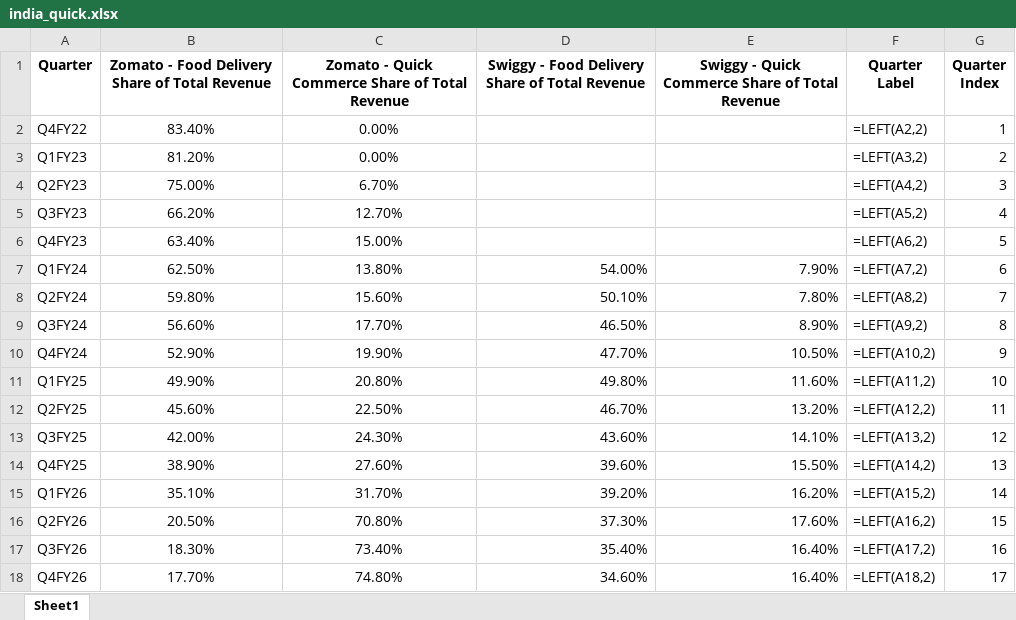
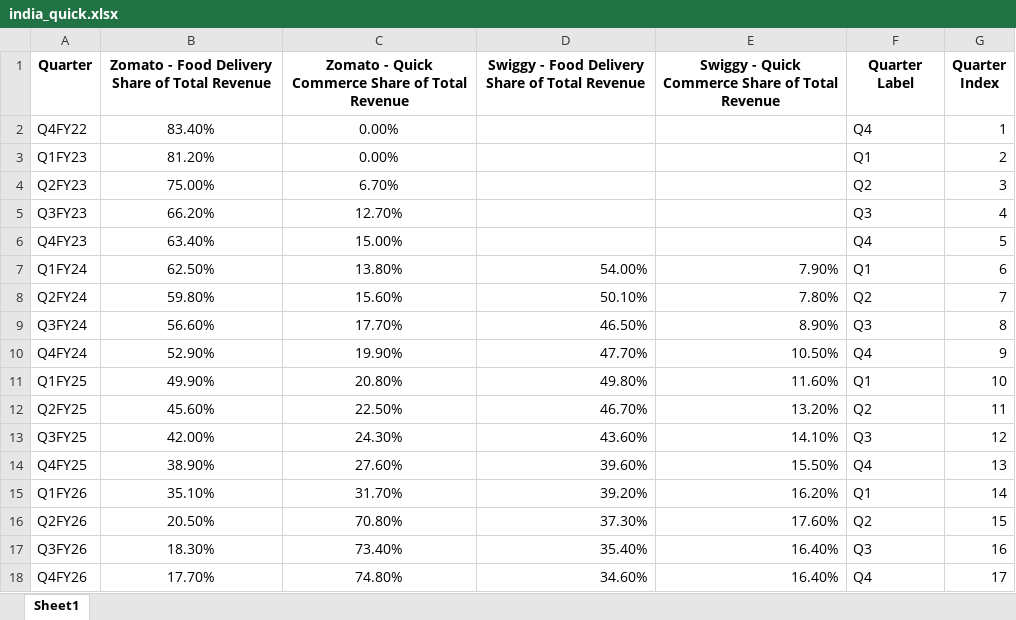
Before and after one commit to debatreyo/India---Quick-Commerce, an Excel workbook: data/india_quick.xlsx, sheet Sheet1, drawn as a sheet; values as stored, in another font and other column widths than the file's, no borders; formulas are shown in place of their values; the diff names each change by its address in the sheet, - before the commit and + after, or states it on an @@ line.

Commit message:
main data story axes complete

```diff
--- a/data/india_quick.xlsx (sheet Sheet1)
+++ b/data/india_quick.xlsx (sheet Sheet1)
-F2 (Quarter Label): =LEFT(A2,2)
+F2 (Quarter Label): Q4
-F3 (Quarter Label): =LEFT(A3,2)
+F3 (Quarter Label): Q1
-F4 (Quarter Label): =LEFT(A4,2)
+F4 (Quarter Label): Q2
-F5 (Quarter Label): =LEFT(A5,2)
+F5 (Quarter Label): Q3
-F6 (Quarter Label): =LEFT(A6,2)
+F6 (Quarter Label): Q4
-F7 (Quarter Label): =LEFT(A7,2)
+F7 (Quarter Label): Q1
-F8 (Quarter Label): =LEFT(A8,2)
+F8 (Quarter Label): Q2
-F9 (Quarter Label): =LEFT(A9,2)
+F9 (Quarter Label): Q3
-F10 (Quarter Label): =LEFT(A10,2)
+F10 (Quarter Label): Q4
-F11 (Quarter Label): =LEFT(A11,2)
+F11 (Quarter Label): Q1
-F12 (Quarter Label): =LEFT(A12,2)
+F12 (Quarter Label): Q2
-F13 (Quarter Label): =LEFT(A13,2)
+F13 (Quarter Label): Q3
-F14 (Quarter Label): =LEFT(A14,2)
+F14 (Quarter Label): Q4
-F15 (Quarter Label): =LEFT(A15,2)
+F15 (Quarter Label): Q1
-F16 (Quarter Label): =LEFT(A16,2)
+F16 (Quarter Label): Q2
-F17 (Quarter Label): =LEFT(A17,2)
+F17 (Quarter Label): Q3
-F18 (Quarter Label): =LEFT(A18,2)
+F18 (Quarter Label): Q4
```
Also changed, not shown: 2 other files.
